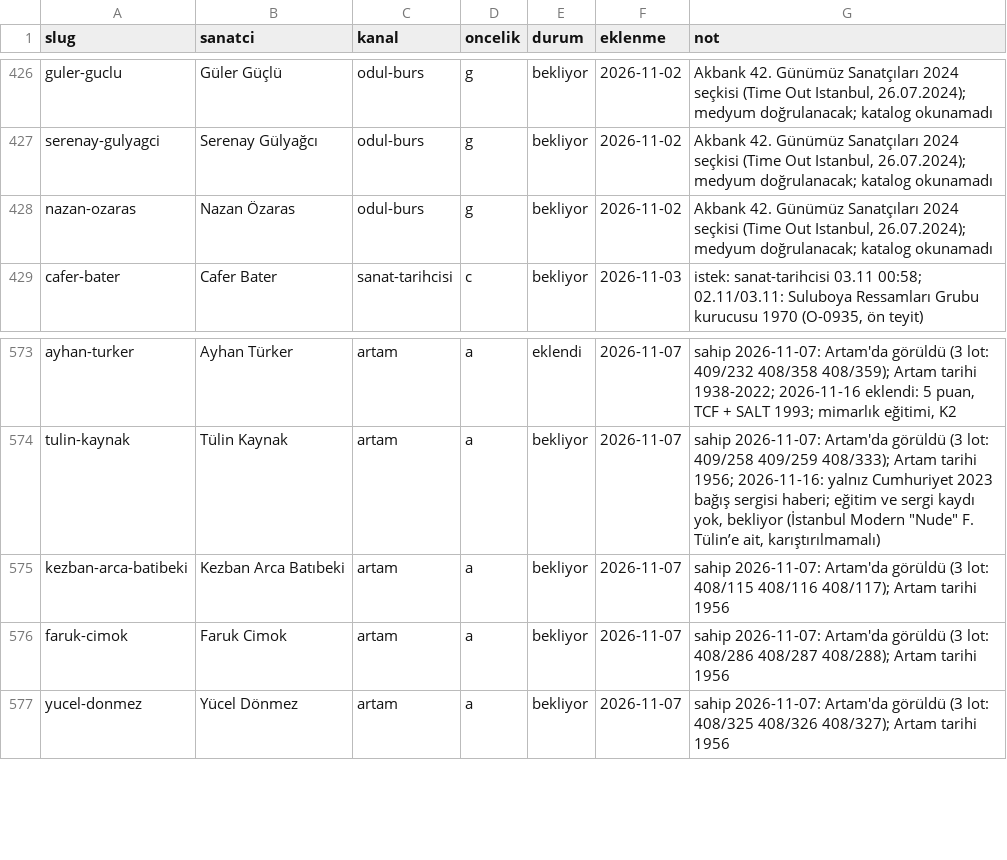
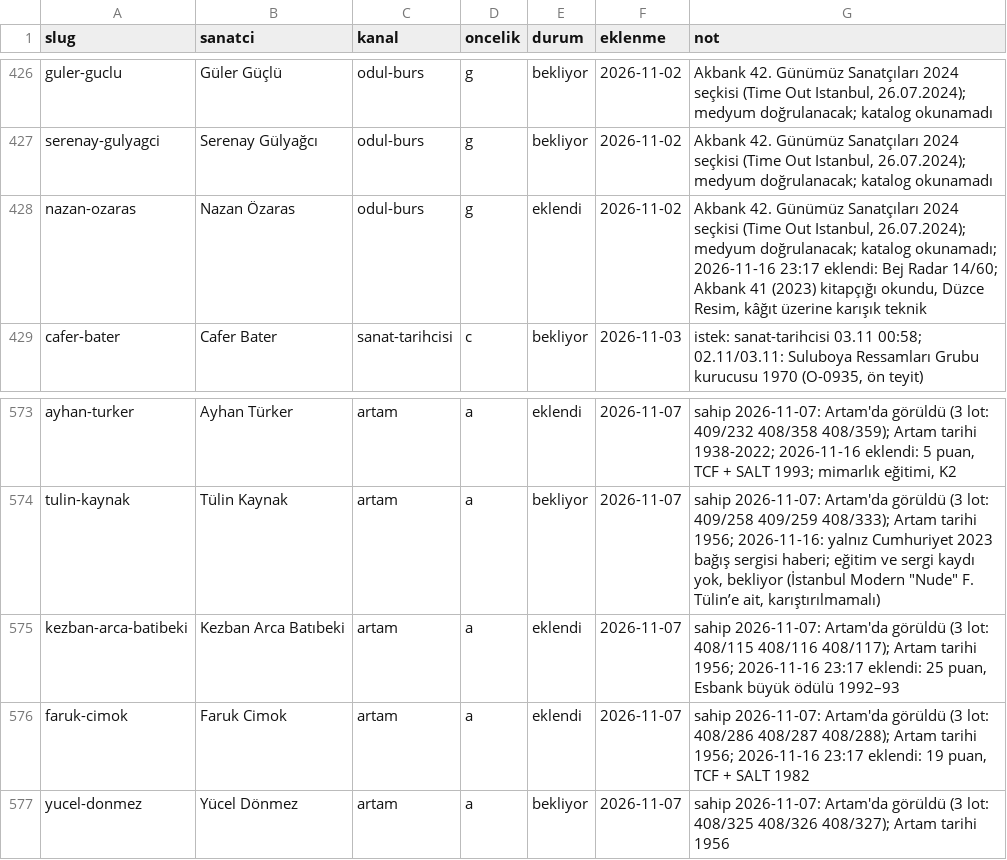
Before and after one commit to occiftci-ux/artvela-site, a CSV file: arastirma/kuyruk.csv, drawn as a sheet; only a part is shown, gaps mark what is left out.

```diff
--- a/arastirma/kuyruk.csv
+++ b/arastirma/kuyruk.csv
@@ -427,3 +427,3 @@ guler-guclu,Güler Güçlü,odul-burs,g,bekliyor,2026-11-02,"Akbank 42. Günüm
 serenay-gulyagci,Serenay Gülyağcı,odul-burs,g,bekliyor,2026-11-02,"Akbank 42. Günümüz Sanatçıları 2024 seçkisi (Time Out Istanbul, 26.07.2024); medyum doğrulanacak; katalog okunamadı"
-nazan-ozaras,Nazan Özaras,odul-burs,g,bekliyor,2026-11-02,"Akbank 42. Günümüz Sanatçıları 2024 seçkisi (Time Out Istanbul, 26.07.2024); medyum doğrulanacak; katalog okunamadı"
+nazan-ozaras,Nazan Özaras,odul-burs,g,eklendi,2026-11-02,"Akbank 42. Günümüz Sanatçıları 2024 seçkisi (Time Out Istanbul, 26.07.2024); medyum doğrulanacak; katalog okunamadı; 2026-11-16 23:17 eklendi: Bej Radar 14/60; Akbank 41 (2023) kitapçığı okundu, Düzce Resim, kâğıt üzerine karışık teknik"
 cafer-bater,Cafer Bater,sanat-tarihcisi,c,bekliyor,2026-11-03,"istek: sanat-tarihcisi 03.11 00:58; 02.11/03.11: Suluboya Ressamları Grubu kurucusu 1970 (O-0935, ön teyit)"
@@ -574,4 +574,4 @@ ayhan-turker,Ayhan Türker,artam,a,eklendi,2026-11-07,"sahip 2026-11-07: Artam'd
 tulin-kaynak,Tülin Kaynak,artam,a,bekliyor,2026-11-07,"sahip 2026-11-07: Artam'da görüldü (3 lot: 409/258 409/259 408/333); Artam tarihi 1956; 2026-11-16: yalnız Cumhuriyet 2023 bağış sergisi haberi; eğitim ve sergi kaydı yok, bekliyor (İstanbul Modern ""Nude"" F. Tülin’e ait, karıştırılmamalı)"
-kezban-arca-batibeki,Kezban Arca Batıbeki,artam,a,bekliyor,2026-11-07,sahip 2026-11-07: Artam'da görüldü (3 lot: 408/115 408/116 408/117); Artam tarihi 1956
-faruk-cimok,Faruk Cimok,artam,a,bekliyor,2026-11-07,sahip 2026-11-07: Artam'da görüldü (3 lot: 408/286 408/287 408/288); Artam tarihi 1956
+kezban-arca-batibeki,Kezban Arca Batıbeki,artam,a,eklendi,2026-11-07,"sahip 2026-11-07: Artam'da görüldü (3 lot: 408/115 408/116 408/117); Artam tarihi 1956; 2026-11-16 23:17 eklendi: 25 puan, Esbank büyük ödülü 1992–93"
+faruk-cimok,Faruk Cimok,artam,a,eklendi,2026-11-07,"sahip 2026-11-07: Artam'da görüldü (3 lot: 408/286 408/287 408/288); Artam tarihi 1956; 2026-11-16 23:17 eklendi: 19 puan, TCF + SALT 1982"
 yucel-donmez,Yücel Dönmez,artam,a,bekliyor,2026-11-07,sahip 2026-11-07: Artam'da görüldü (3 lot: 408/325 408/326 408/327); Artam tarihi 1956
```
Also changed, not shown: arastirma/artam-sanatcilar.csv, 1 other file.
